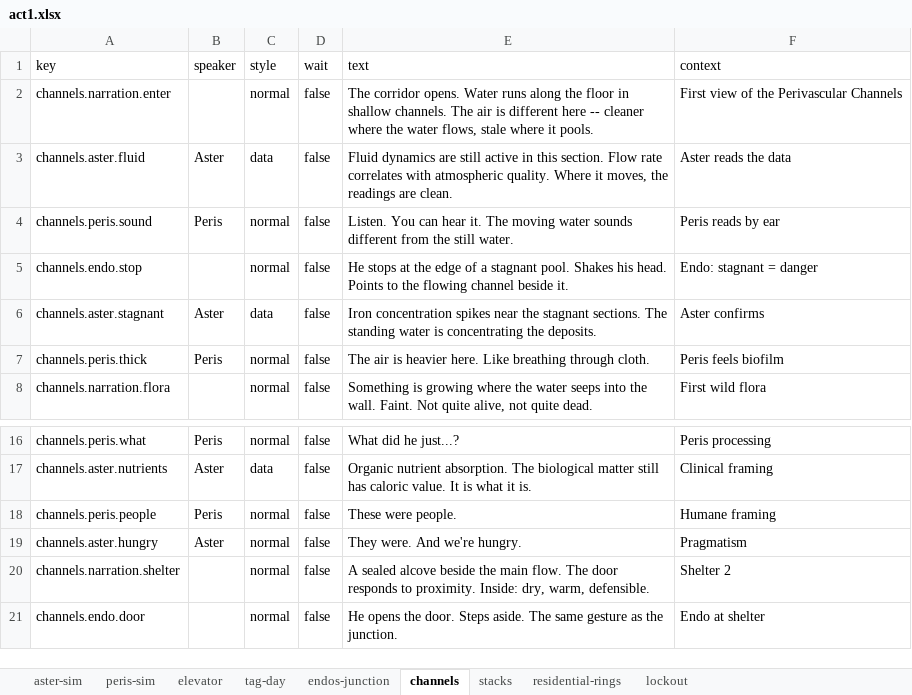
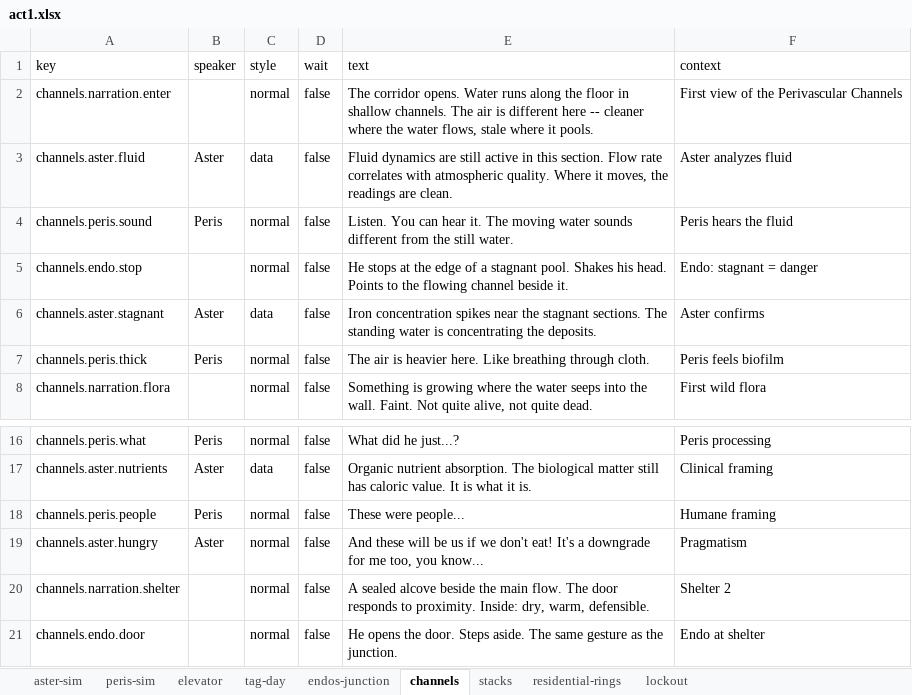
Before and after one commit to MyStarrySpace/ToRustAsWeFall, an Excel workbook: to-rust-as-we-fall/data/dialogue/en/act1.xlsx, sheet channels, drawn as a sheet; only a part is shown, gaps mark what is left out; values as stored, in another font and other column widths than the file's, no borders; the diff names each change by its address in the sheet, - before the commit and + after, or states it on an @@ line.

```diff
--- a/to-rust-as-we-fall/data/dialogue/en/act1.xlsx (sheet channels)
+++ b/to-rust-as-we-fall/data/dialogue/en/act1.xlsx (sheet channels)
-F3 (context): Aster reads the data
+F3 (context): Aster analyzes fluid
-F4 (context): Peris reads by ear
+F4 (context): Peris hears the fluid
-E18 (text): These were people.
+E18 (text): These were people...
-E19 (text): They were. And we're hungry.
+E19 (text): And these will be us if we don't eat! It's a downgrade for me too, you know...
```
Also changed, not shown: sheet endos-junction.
